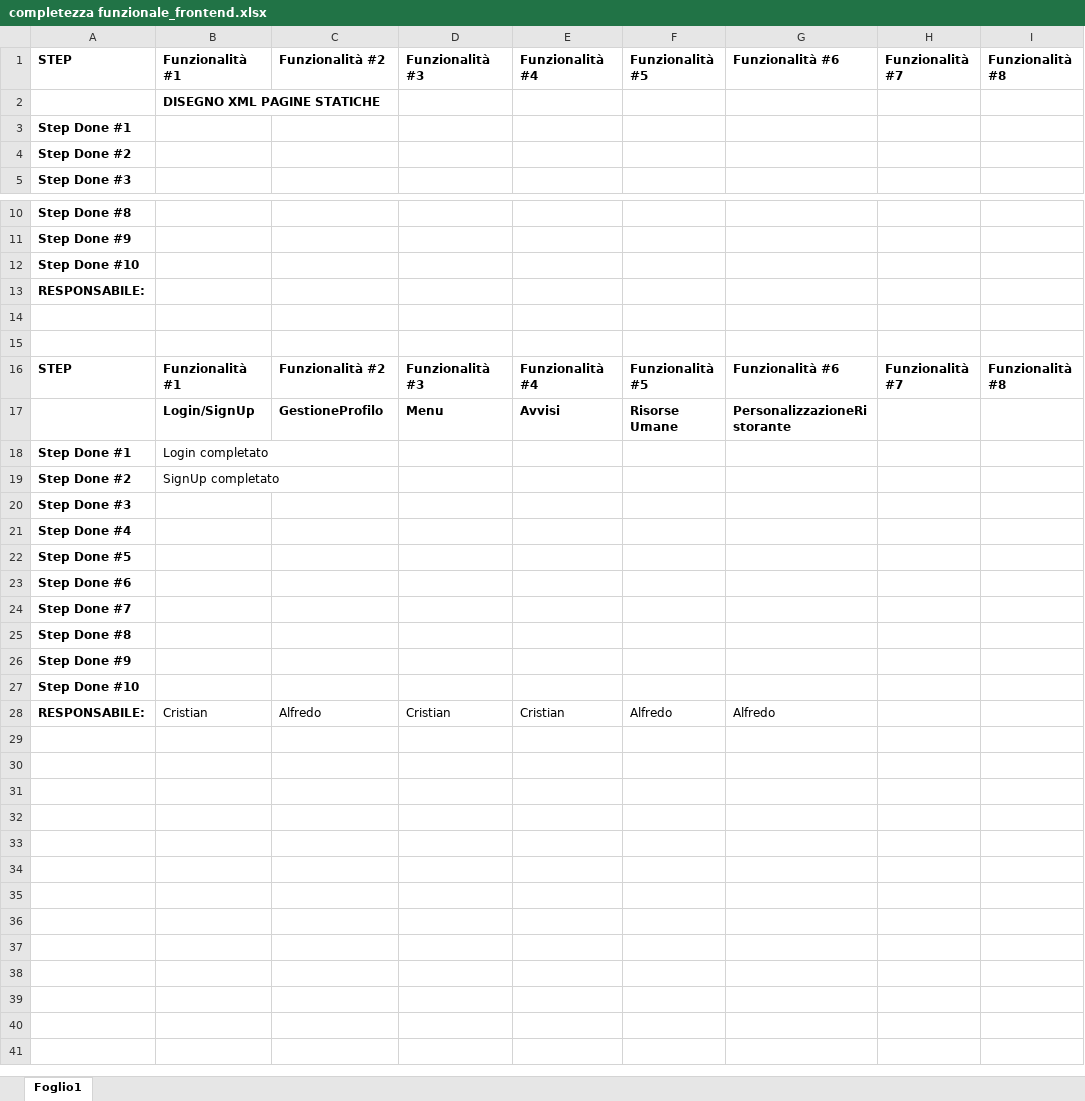
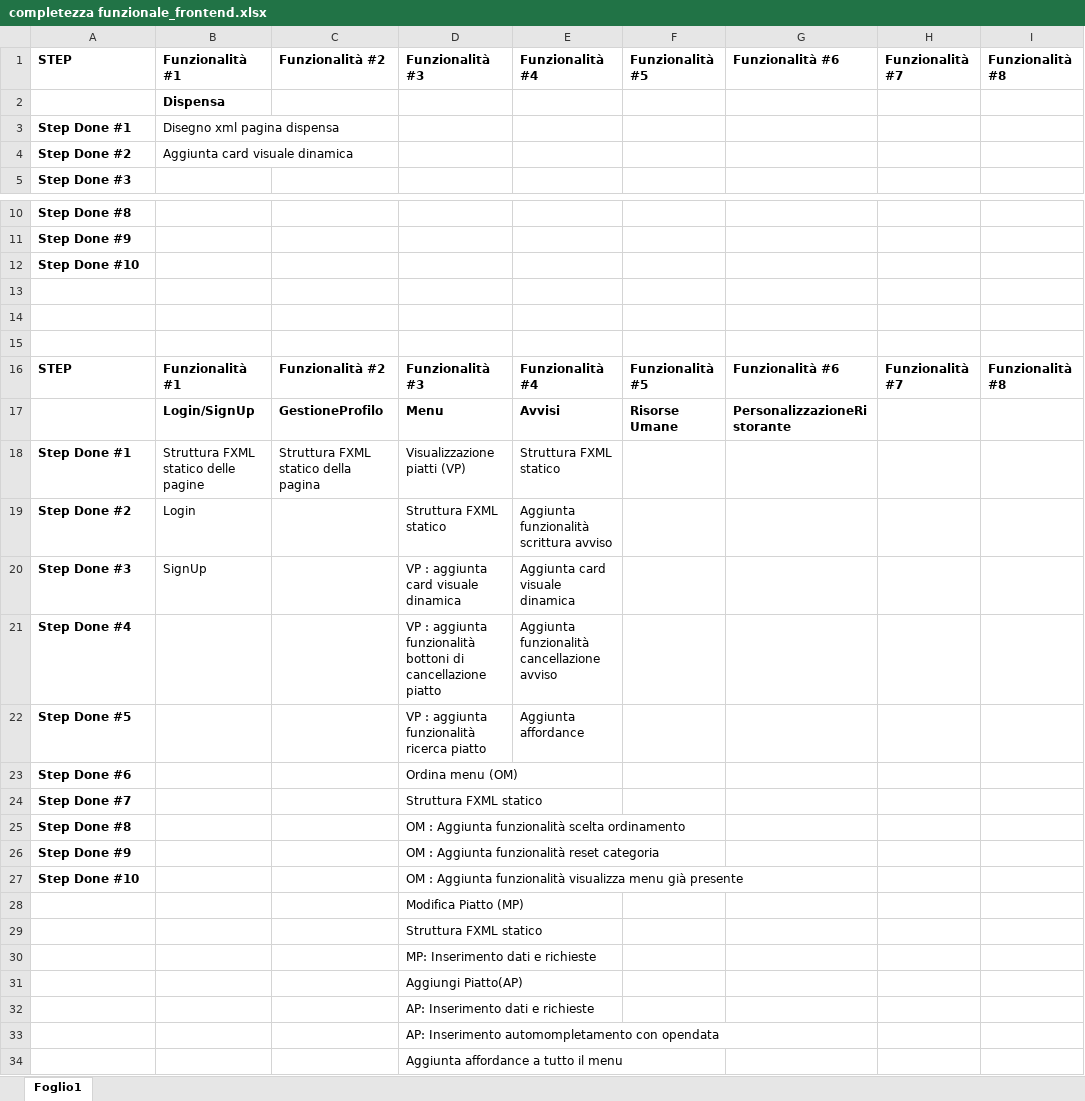
Before and after one commit to CristianCarrella/Ratatouille23, an Excel workbook: completezza funzionale_frontend.xlsx, sheet Foglio1, drawn as a sheet; only a part is shown, gaps mark what is left out; values as stored, in another font and other column widths than the file's, no borders; table styles not drawn; removed rows and columns are numbered as before the commit, all else as after; the diff names each change by its address in the sheet, - before the commit and + after, or states it on an @@ line.

Commit message:
Bug fix nella descrizione
Gestione del token
Pagina avvisi migliorata UI
Some changes signed in todotree.txt

```diff
--- a/completezza funzionale_frontend.xlsx (sheet Foglio1)
+++ b/completezza funzionale_frontend.xlsx (sheet Foglio1)
-B2: DISEGNO XML PAGINE STATICHE
+B2: Dispensa
-B3: (empty)
+B3: Disegno xml pagina dispensa
-B4: (empty)
+B4: Aggiunta card visuale dinamica
-A13: RESPONSABILE:
+A13: (empty)
-row 18: Step Done #1 | Login completato
-row 19: Step Done #2 | SignUp completato
-row 20: Step Done #3
+row 18: Step Done #1 | Struttura FXML statico delle pagine | Struttura FXML statico della pagina | Visualizzazione piatti (VP) | Struttura FXML statico
+row 19: Step Done #2 | Login |  | Struttura FXML statico | Aggiunta funzionalità scrittura avviso
+row 20: Step Done #3 | SignUp |  | VP : aggiunta card visuale dinamica | Aggiunta card visuale dinamica
-D21: (empty)
+D21: VP : aggiunta funzionalità bottoni di cancellazione piatto
-E21: (empty)
+E21: Aggiunta funzionalità cancellazione avviso
-D22: (empty)
+D22: VP : aggiunta funzionalità ricerca piatto
-E22: (empty)
+E22: Aggiunta affordance
-D23: (empty)
+D23: Ordina menu (OM)
-D24: (empty)
+D24: Struttura FXML statico
-D25: (empty)
+D25: OM : Aggiunta funzionalità scelta ordinamento
-D26: (empty)
+D26: OM : Aggiunta funzionalità reset categoria
-D27: (empty)
+D27: OM : Aggiunta funzionalità visualizza menu già presente
-row 28: RESPONSABILE: | Cristian | Alfredo | Cristian | Cristian | Alfredo | Alfredo
+row 28:  |  |  | Modifica Piatto (MP)
+row 29:  |  |  | Struttura FXML statico
+row 30:  |  |  | MP: Inserimento dati e richieste
+row 31:  |  |  | Aggiungi Piatto(AP)
+row 32:  |  |  | AP: Inserimento dati e richieste
+row 33:  |  |  | AP: Inserimento automompletamento con opendata
+row 34:  |  |  | Aggiunta affordance a tutto il menu
```
Also changed, not shown: 9 other files.
